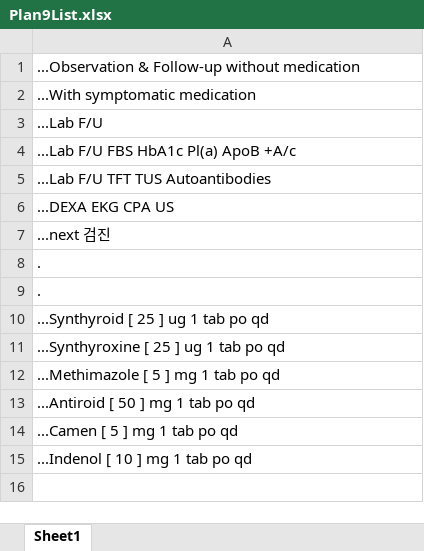
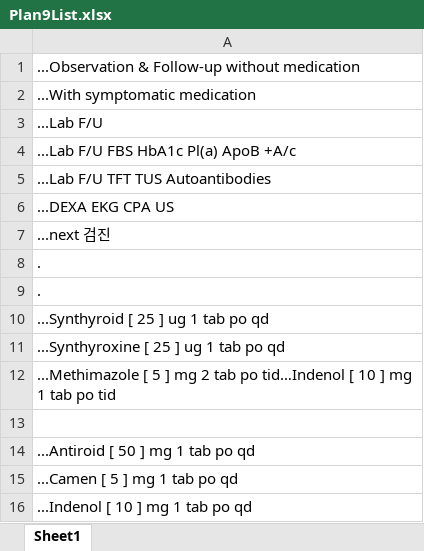
Before and after one commit to MigoJJ/VioletBlue, an Excel workbook: src/je/panse/doro/aeternum/dataxlsx/Plan9List.xlsx, sheet Sheet1, drawn as a sheet; values as stored, in another font and other column widths than the file's, no borders; the diff names each change by its address in the sheet, - before the commit and + after, or states it on an @@ line.

```diff
--- a/src/je/panse/doro/aeternum/dataxlsx/Plan9List.xlsx (sheet Sheet1)
+++ b/src/je/panse/doro/aeternum/dataxlsx/Plan9List.xlsx (sheet Sheet1)
-A12: …] mg 1 tab po qd
+A12: …] mg 2 tab po tid…Indenol [ 10 ] mg 1 tab po tid
+row 13: (empty)
```
Also changed, not shown: src/je/panse/doro/aeternum/dataxlsx/Sympt12List1.xlsx, 16 other files.
